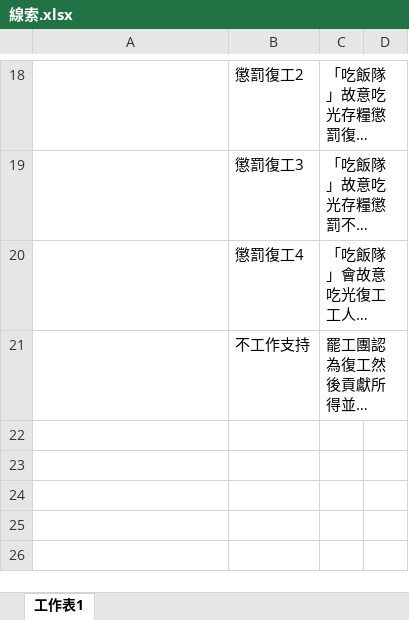
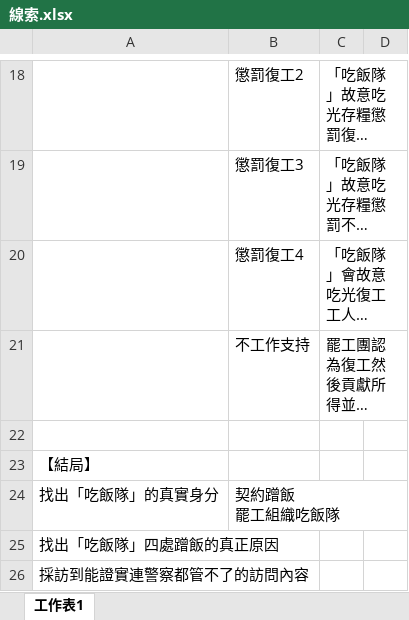
Before and after one commit to 3zhiyu/3zhiyu.github.io, an Excel workbook: tinatest/線索.xlsx, sheet 工作表1, drawn as a sheet; only a part is shown, gaps mark what is left out; long unchanged cells end in …; values as stored, in another font and other column widths than the file's, no borders; ↵ is a line break in a cell; the diff names each change by its address in the sheet, - before the commit and + after, or states it on an @@ line.

```diff
--- a/tinatest/線索.xlsx (sheet 工作表1)
+++ b/tinatest/線索.xlsx (sheet 工作表1)
+row 22: (empty)
+row 23: 【結局】
+row 24: 找出「吃飯隊」的真實身分 | 契約蹭飯 ↵ 罷工組織吃飯隊
+row 25: 找出「吃飯隊」四處蹭飯的真正原因
+row 26: 採訪到能證實連警察都管不了的訪問內容
```
Also changed, not shown: 21 other files.
